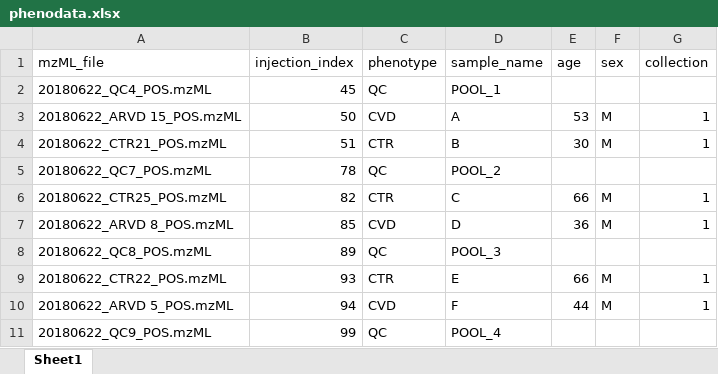
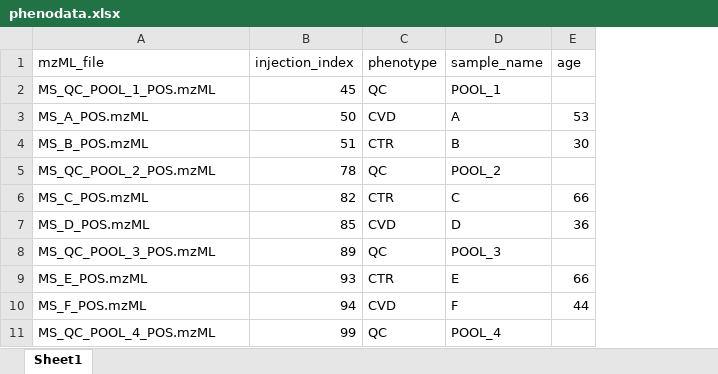
Before and after one commit to EuracBiomedicalResearch/end-to-end-untargeted-metabolomics, an Excel workbook: data/phenodata.xlsx, sheet Sheet1, drawn as a sheet; values as stored, in another font and other column widths than the file's, no borders; the diff names each change by its address in the sheet, - before the commit and + after, or states it on an @@ line.

```diff
--- a/data/phenodata.xlsx (sheet Sheet1)
+++ b/data/phenodata.xlsx (sheet Sheet1)
-column F (sex), rows 3-10: M | M |  | M | M |  | M | M
-column G (collection), rows 3-10: 1 | 1 |  | 1 | 1 |  | 1 | 1
-A2 (mzML_file): 20180622_QC4_POS.mzML
+A2 (mzML_file): MS_QC_POOL_1_POS.mzML
-A3 (mzML_file): 20180622_ARVD 15_POS.mzML
+A3 (mzML_file): MS_A_POS.mzML
-A4 (mzML_file): 20180622_CTR21_POS.mzML
+A4 (mzML_file): MS_B_POS.mzML
-A5 (mzML_file): 20180622_QC7_POS.mzML
+A5 (mzML_file): MS_QC_POOL_2_POS.mzML
-A6 (mzML_file): 20180622_CTR25_POS.mzML
+A6 (mzML_file): MS_C_POS.mzML
-A7 (mzML_file): 20180622_ARVD 8_POS.mzML
+A7 (mzML_file): MS_D_POS.mzML
-A8 (mzML_file): 20180622_QC8_POS.mzML
+A8 (mzML_file): MS_QC_POOL_3_POS.mzML
-A9 (mzML_file): 20180622_CTR22_POS.mzML
+A9 (mzML_file): MS_E_POS.mzML
-A10 (mzML_file): 20180622_ARVD 5_POS.mzML
+A10 (mzML_file): MS_F_POS.mzML
-A11 (mzML_file): 20180622_QC9_POS.mzML
+A11 (mzML_file): MS_QC_POOL_4_POS.mzML
```
Also changed, not shown: 4 other files.
